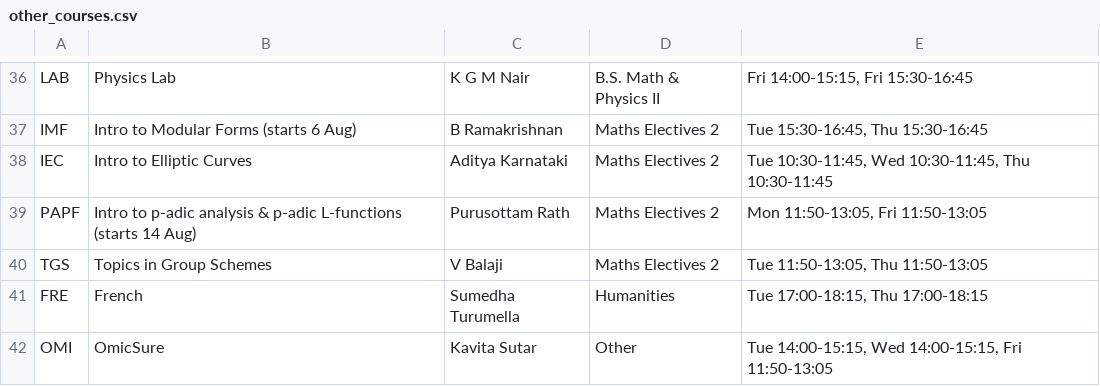
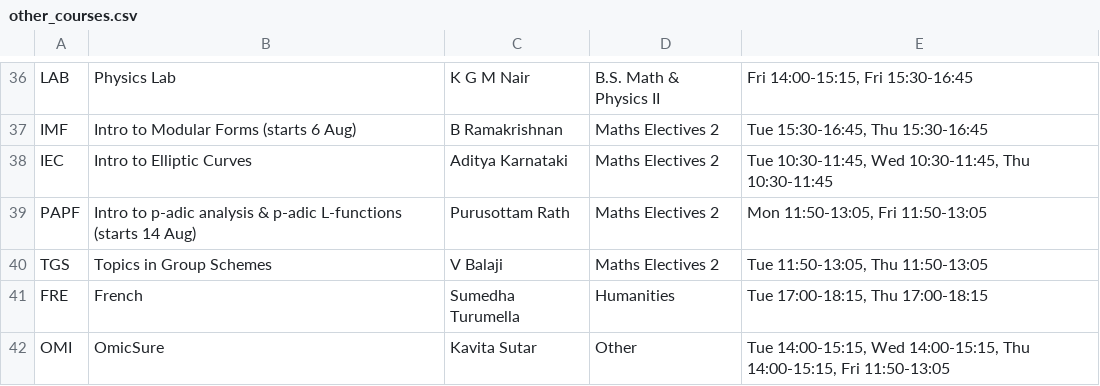
Before and after one commit to shaumikkhanna/mscds3_timetable, a CSV file: other_courses.csv, drawn as a sheet; only a part is shown, gaps mark what is left out.

```diff
--- a/other_courses.csv
+++ b/other_courses.csv
@@ -41,2 +41,2 @@ TGS,Topics in Group Schemes,V Balaji,Maths Electives 2,"Tue 11:50-13:05, Thu 11:
 FRE,French,Sumedha Turumella,Humanities,"Tue 17:00-18:15, Thu 17:00-18:15"
-OMI,OmicSure,Kavita Sutar,Other,"Tue 14:00-15:15, Wed 14:00-15:15, Fri 11:50-13:05"
+OMI,OmicSure,Kavita Sutar,Other,"Tue 14:00-15:15, Wed 14:00-15:15, Thu 14:00-15:15, Fri 11:50-13:05"
```
Also changed, not shown: 1 other file.
